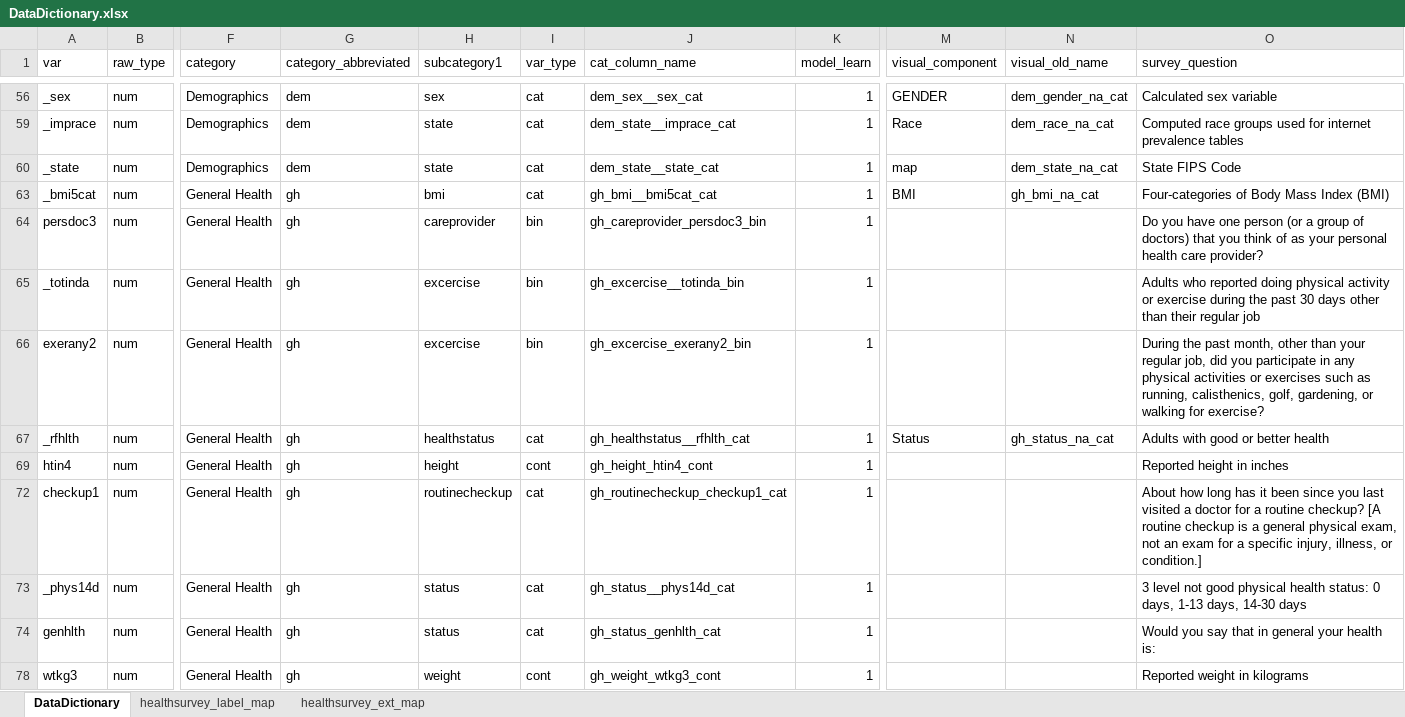
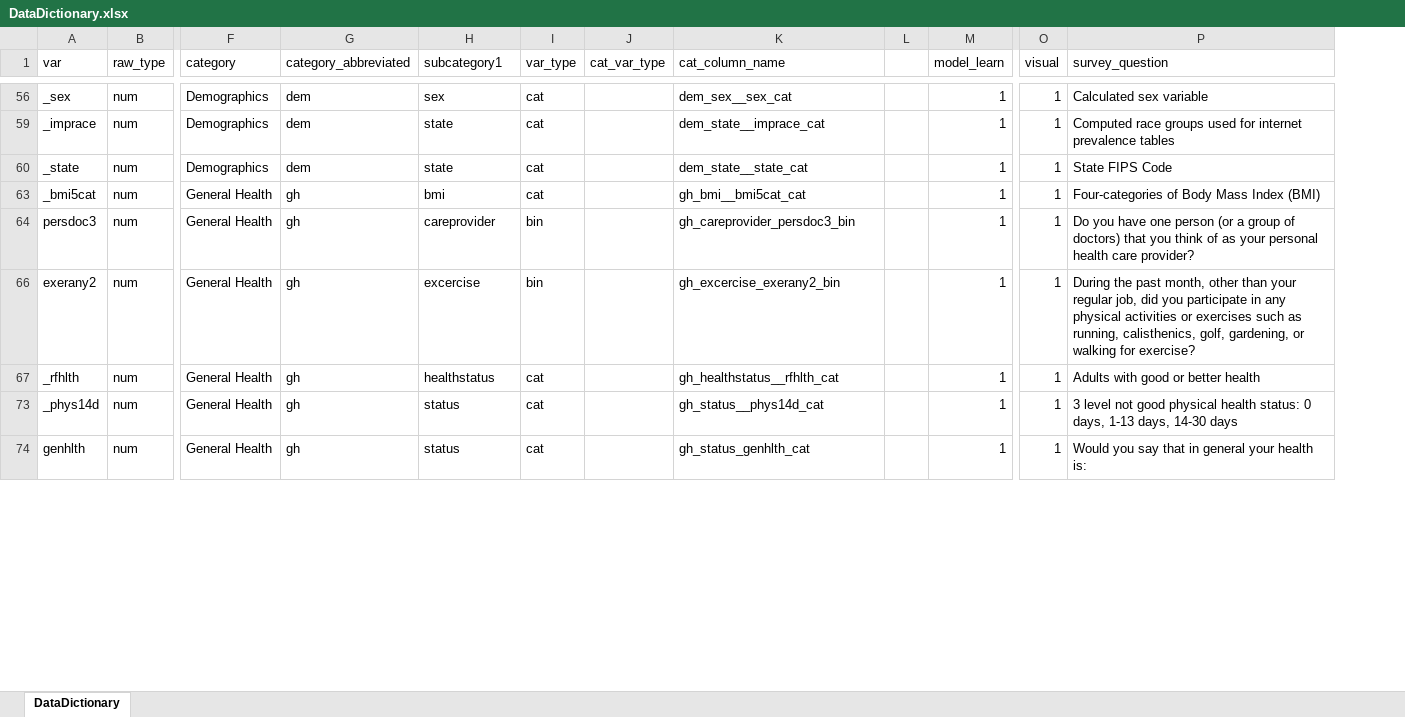
Before and after one commit to timbrown1776/phs-healthsurvey, an Excel workbook: Code/SQL/Data/DataDictionary.xlsx, sheet DataDictionary, drawn as a sheet; only a part is shown, gaps mark what is left out; values as stored, in another font and other column widths than the file's, no borders; removed rows and columns are numbered as before the commit, all else as after; rows hold the shown columns only; the diff covers the shown part only; the diff names each change by its address in the sheet, - before the commit and + after, or states it on an @@ line.

```diff
--- a/Code/SQL/Data/DataDictionary.xlsx (sheet DataDictionary)
+++ b/Code/SQL/Data/DataDictionary.xlsx (sheet DataDictionary)
-sheet tab: healthsurvey_label_map
-sheet tab: healthsurvey_ext_map
+column J (cat_var_type), empty
+column L, empty
-column M (visual_component), rows 56-63: GENDER | Race | map | BMI; row 67: Status
-column N (visual_old_name), rows 56-63: dem_gender_na_cat | dem_race_na_cat | dem_state_na_cat | gh_bmi_na_cat; row 67: gh_status_na_cat
+column O (visual), rows 56-74: all 1
@@ row 65 hidden: _totinda | num | General Health | gh | excercise | bin | gh_excercise__totinda_bin | 1 |  |  | Adults who reported doing physical activity or exercise during the past 30 days other than their regular job @@
@@ row 69 hidden: htin4 | num | General Health | gh | height | cont | gh_height_htin4_cont | 1 |  |  | Reported height in inches @@
@@ row 72 hidden: checkup1 | num | General Health | gh | routinecheckup | cat | gh_routinecheckup_checkup1_cat | 1 |  |  | About how long has it been since you last visited a doctor for a routine checkup? [A routine checkup is a general physical exam, not an exam for a specific injury, illness, or condition.] @@
@@ row 78 hidden: wtkg3 | num | General Health | gh | weight | cont | gh_weight_wtkg3_cont | 1 |  |  | Reported weight in kilograms @@
```
Also changed, not shown: 14 added rows, 5 removed rows, 3 moved rows, 9 hidden or unhidden rows, 12 edited cells and cell formats elsewhere in this sheet, hidden cells, 12 other files.
